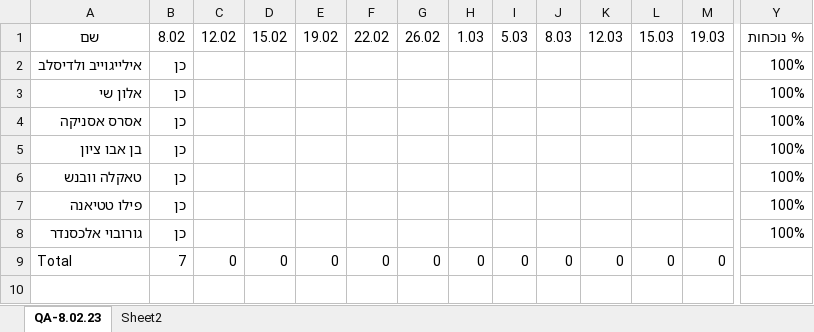
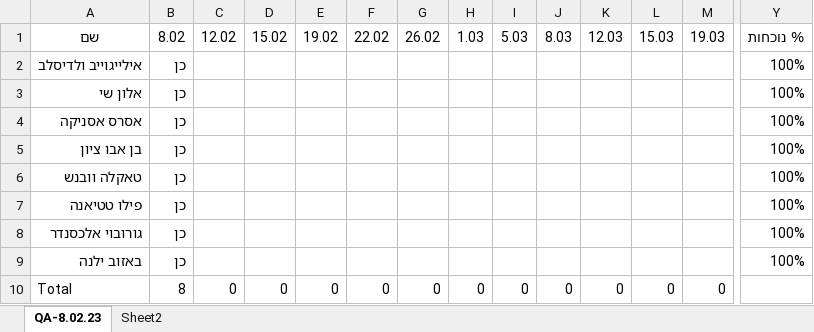
Before and after one commit to QA-8-02/Lessons, an Excel workbook: נוכחות 8.02.23.xlsx, sheet QA-8.02.23, drawn as a sheet; only a part is shown, gaps mark what is left out; values as stored, in another font and other column widths than the file's, no borders; conditional formats and table styles not drawn; addresses are those after the commit; rows hold the shown columns only; the diff names each change by its address in the sheet, - before the commit and + after, or states it on an @@ line.

Commit message:
L1

```diff
--- a/נוכחות 8.02.23.xlsx (sheet QA-8.02.23)
+++ b/נוכחות 8.02.23.xlsx (sheet QA-8.02.23)
+row 9: באזוב ילנה | כן |  |  |  |  |  |  |  |  |  |  |  | 100%
-B10: 7
+B10: 8
```
